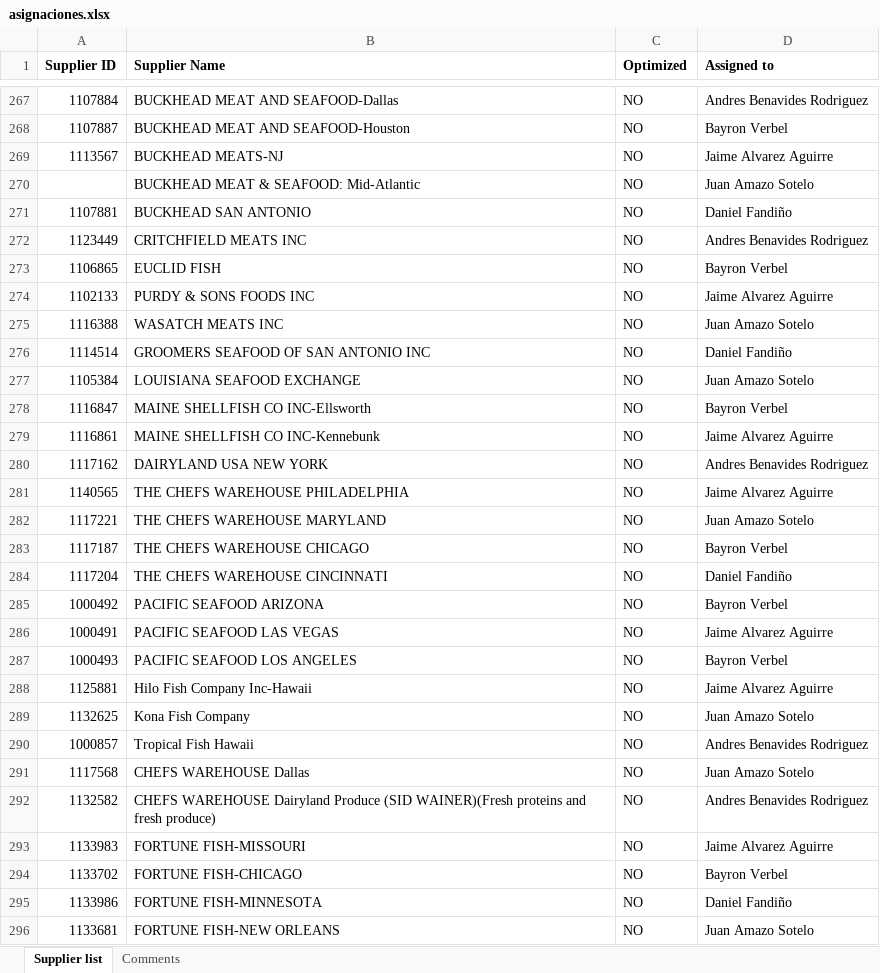
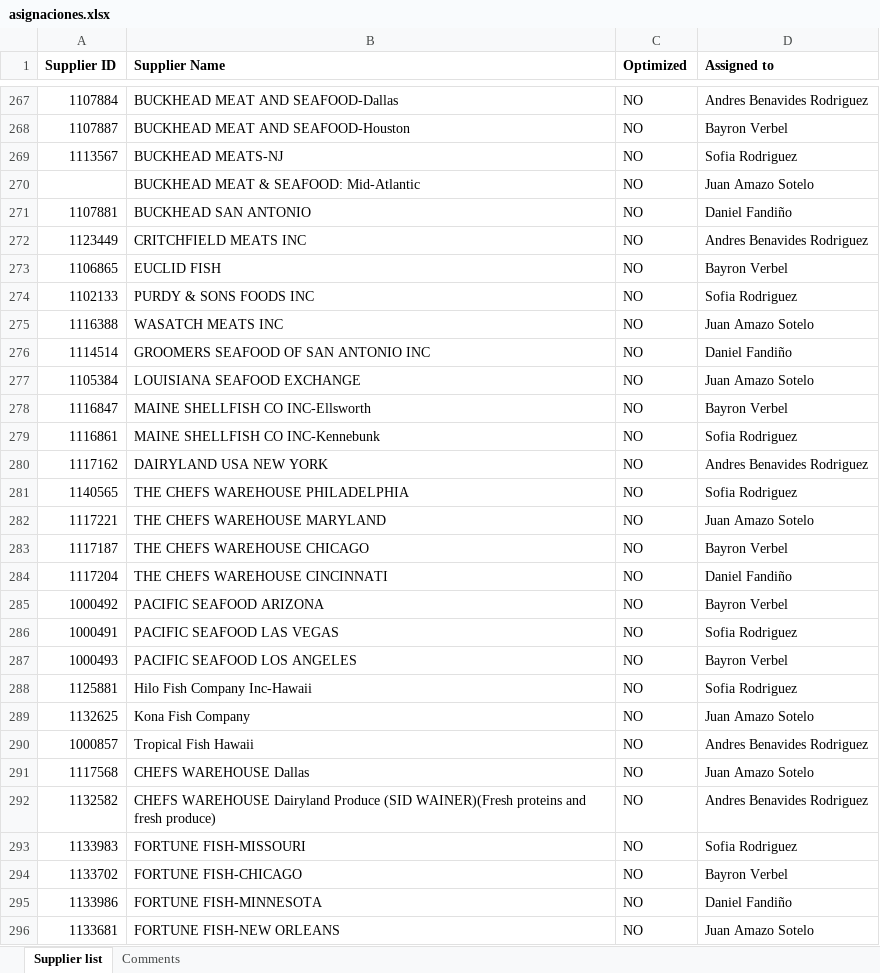
Before and after one commit to F3lipe-10/Catalog_audit, an Excel workbook: data/asignaciones.xlsx, sheet Supplier list, drawn as a sheet; only a part is shown, gaps mark what is left out; values as stored, in another font and other column widths than the file's, no borders; the diff covers the shown part only; the diff names each change by its address in the sheet, - before the commit and + after, or states it on an @@ line.

Commit message:
Add files via upload

```diff
--- a/data/asignaciones.xlsx (sheet Supplier list)
+++ b/data/asignaciones.xlsx (sheet Supplier list)
-D269 (Assigned to): Jaime Alvarez Aguirre
+D269 (Assigned to): Sofia Rodriguez
-D274 (Assigned to): Jaime Alvarez Aguirre
+D274 (Assigned to): Sofia Rodriguez
-D279 (Assigned to): Jaime Alvarez Aguirre
+D279 (Assigned to): Sofia Rodriguez
-D281 (Assigned to): Jaime Alvarez Aguirre
+D281 (Assigned to): Sofia Rodriguez
-D286 (Assigned to): Jaime Alvarez Aguirre
+D286 (Assigned to): Sofia Rodriguez
-D288 (Assigned to): Jaime Alvarez Aguirre
+D288 (Assigned to): Sofia Rodriguez
-D293 (Assigned to): Jaime Alvarez Aguirre
+D293 (Assigned to): Sofia Rodriguez
```
Also changed, not shown: 62 edited cells elsewhere in this sheet.
